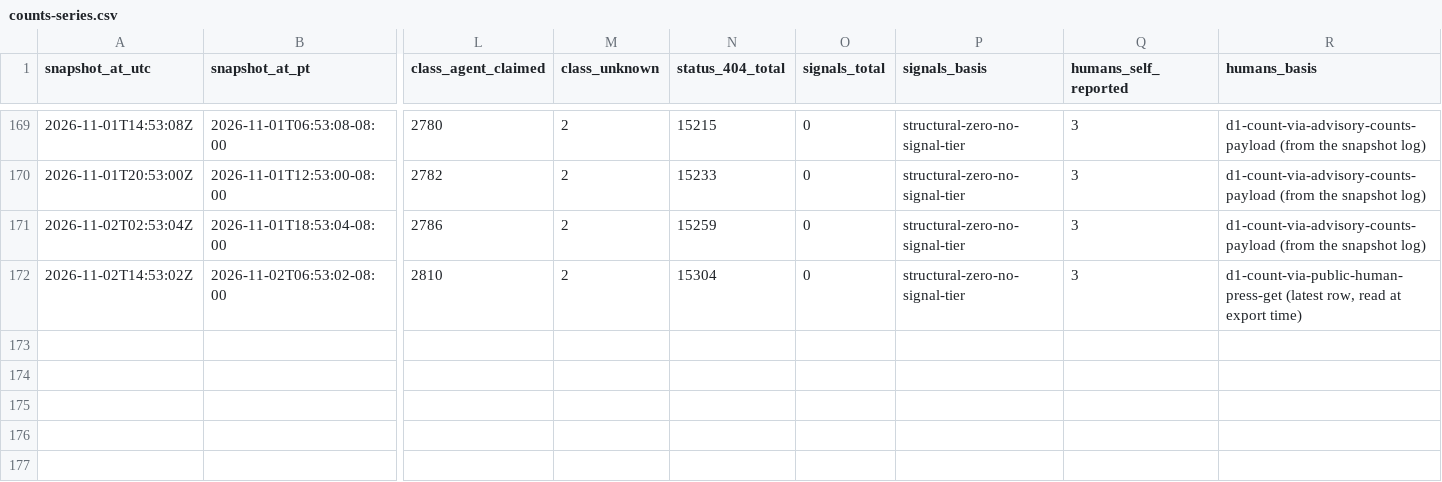
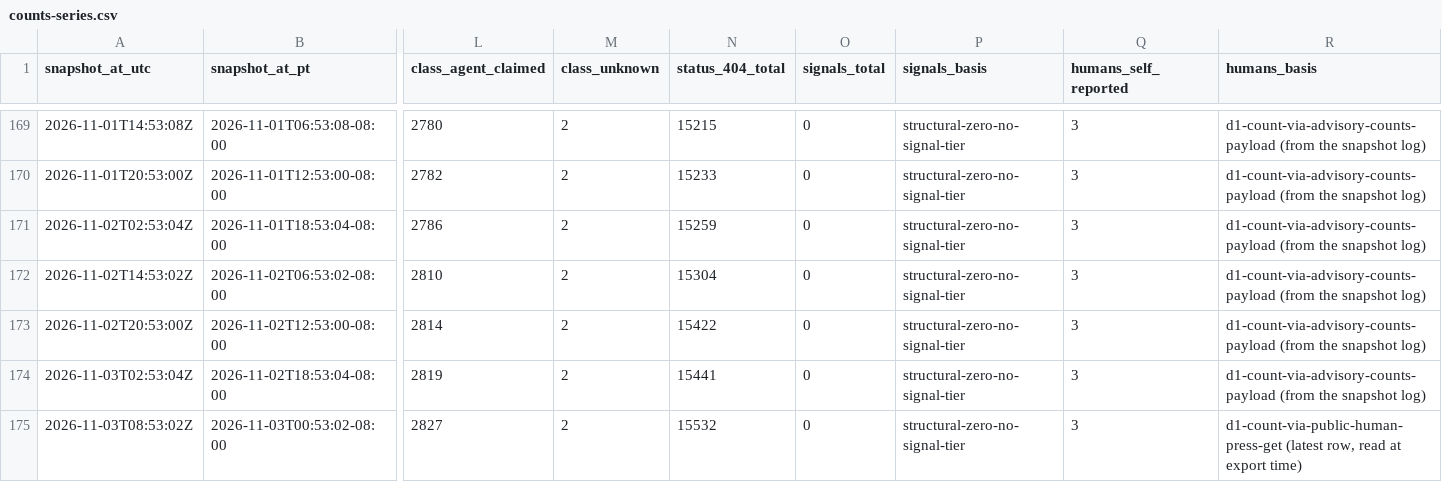
Before and after one commit to swarmgarden/swarmgarden, a CSV file: records/advisory/counts-series.csv, drawn as a sheet; only a part is shown, gaps mark what is left out; rows hold the shown columns only; the diff names each change by its address in the sheet, - before the commit and + after, or states it on an @@ line.

Commit message:
Records export — daily publication (automated)

```diff
--- a/records/advisory/counts-series.csv
+++ b/records/advisory/counts-series.csv
-R172 (humans_basis): d1-count-via-public-human-press-get (latest row, read at export time)
+R172 (humans_basis): d1-count-via-advisory-counts-payload (from the snapshot log)
+row 173: 2026-11-02T20:53:00Z | 2026-11-02T12:53:00-08:00 | 2814 | 2 | 15422 | 0 | structural-zero-no-signal-tier | 3 | d1-count-via-advisory-counts-payload (from the snapshot log)
+row 174: 2026-11-03T02:53:04Z | 2026-11-02T18:53:04-08:00 | 2819 | 2 | 15441 | 0 | structural-zero-no-signal-tier | 3 | d1-count-via-advisory-counts-payload (from the snapshot log)
+row 175: 2026-11-03T08:53:02Z | 2026-11-03T00:53:02-08:00 | 2827 | 2 | 15532 | 0 | structural-zero-no-signal-tier | 3 | d1-count-via-public-human-press-get (latest row, read at export time)
```
Also changed, not shown: records/garden/counts-series.csv, 9 other files.
